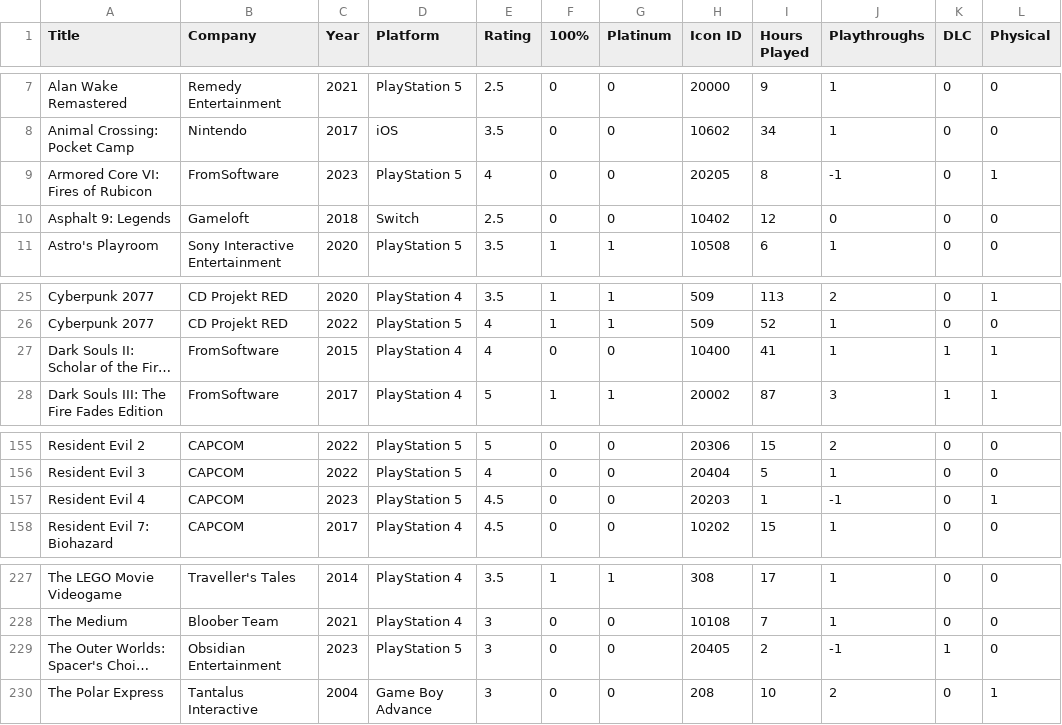
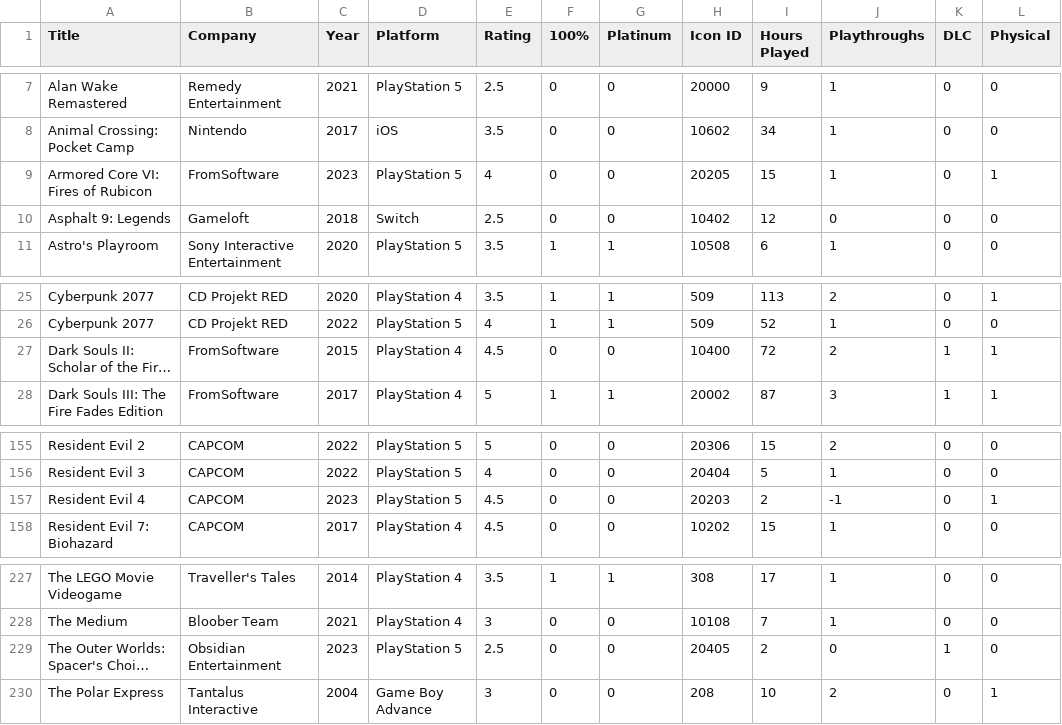
Before and after one commit to egartley/records, a CSV file: games/games.csv, drawn as a sheet; only a part is shown, gaps mark what is left out; long unchanged cells end in …; the diff names each change by its address in the sheet, - before the commit and + after, or states it on an @@ line.

Commit message:
Update game data

```diff
--- a/games/games.csv
+++ b/games/games.csv
-I9 (Hours Played): 8
+I9 (Hours Played): 15
-J9 (Playthroughs): -1
+J9 (Playthroughs): 1
-E27 (Rating): 4
+E27 (Rating): 4.5
-I27 (Hours Played): 41
+I27 (Hours Played): 72
-J27 (Playthroughs): 1
+J27 (Playthroughs): 2
-I157 (Hours Played): 1
+I157 (Hours Played): 2
-E229 (Rating): 3
+E229 (Rating): 2.5
-J229 (Playthroughs): -1
+J229 (Playthroughs): 0
```
